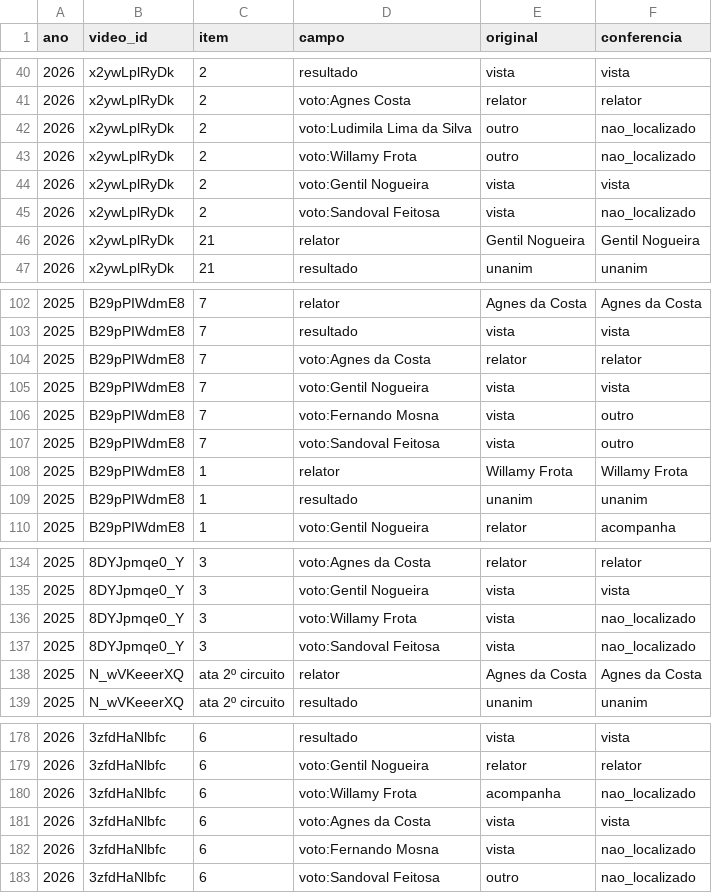
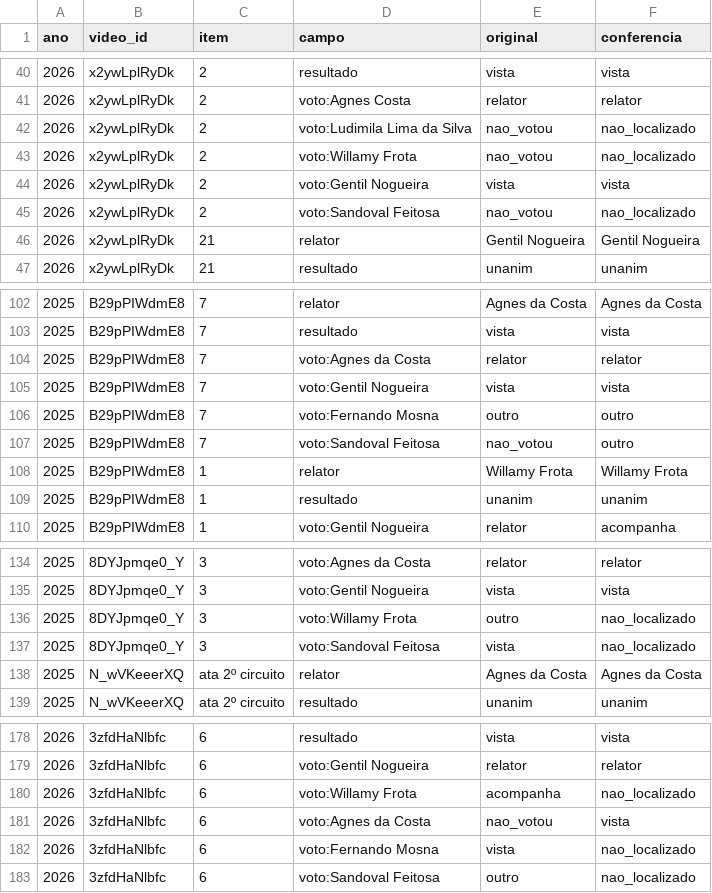
Before and after one commit to Joaodesouzanery/REGULACAO-GRUPONERY, a CSV file: agencias/aneel/qualidade/conferencia_aneel_2024_2026.csv, drawn as a sheet; only a part is shown, gaps mark what is left out.

```diff
--- a/agencias/aneel/qualidade/conferencia_aneel_2024_2026.csv
+++ b/agencias/aneel/qualidade/conferencia_aneel_2024_2026.csv
@@ -41,6 +41,6 @@ ano,video_id,item,campo,original,conferencia
 2026,x2ywLplRyDk,2,voto:Agnes Costa,relator,relator
-2026,x2ywLplRyDk,2,voto:Ludimila Lima da Silva,outro,nao_localizado
-2026,x2ywLplRyDk,2,voto:Willamy Frota,outro,nao_localizado
+2026,x2ywLplRyDk,2,voto:Ludimila Lima da Silva,nao_votou,nao_localizado
+2026,x2ywLplRyDk,2,voto:Willamy Frota,nao_votou,nao_localizado
 2026,x2ywLplRyDk,2,voto:Gentil Nogueira,vista,vista
-2026,x2ywLplRyDk,2,voto:Sandoval Feitosa,vista,nao_localizado
+2026,x2ywLplRyDk,2,voto:Sandoval Feitosa,nao_votou,nao_localizado
 2026,x2ywLplRyDk,21,relator,Gentil Nogueira,Gentil Nogueira
@@ -105,4 +105,4 @@ ano,video_id,item,campo,original,conferencia
 2025,B29pPIWdmE8,7,voto:Gentil Nogueira,vista,vista
-2025,B29pPIWdmE8,7,voto:Fernando Mosna,vista,outro
-2025,B29pPIWdmE8,7,voto:Sandoval Feitosa,vista,outro
+2025,B29pPIWdmE8,7,voto:Fernando Mosna,outro,outro
+2025,B29pPIWdmE8,7,voto:Sandoval Feitosa,nao_votou,outro
 2025,B29pPIWdmE8,1,relator,Willamy Frota,Willamy Frota
@@ -135,3 +135,3 @@ ano,video_id,item,campo,original,conferencia
 2025,8DYJpmqe0_Y,3,voto:Gentil Nogueira,vista,vista
-2025,8DYJpmqe0_Y,3,voto:Willamy Frota,vista,nao_localizado
+2025,8DYJpmqe0_Y,3,voto:Willamy Frota,outro,nao_localizado
 2025,8DYJpmqe0_Y,3,voto:Sandoval Feitosa,vista,nao_localizado
@@ -180,3 +180,3 @@ ano,video_id,item,campo,original,conferencia
 2026,3zfdHaNlbfc,6,voto:Willamy Frota,acompanha,nao_localizado
-2026,3zfdHaNlbfc,6,voto:Agnes da Costa,vista,vista
+2026,3zfdHaNlbfc,6,voto:Agnes da Costa,nao_votou,vista
 2026,3zfdHaNlbfc,6,voto:Fernando Mosna,vista,nao_localizado
```
Also changed, not shown: agencias/aneel/qualidade/conferencia_aneel_2018_2023.csv, 6 other files.
